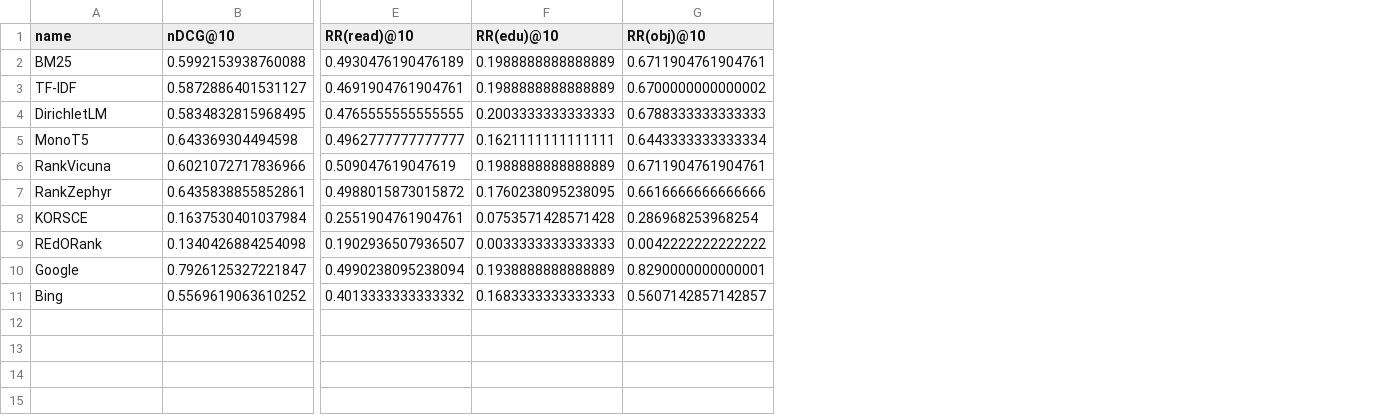
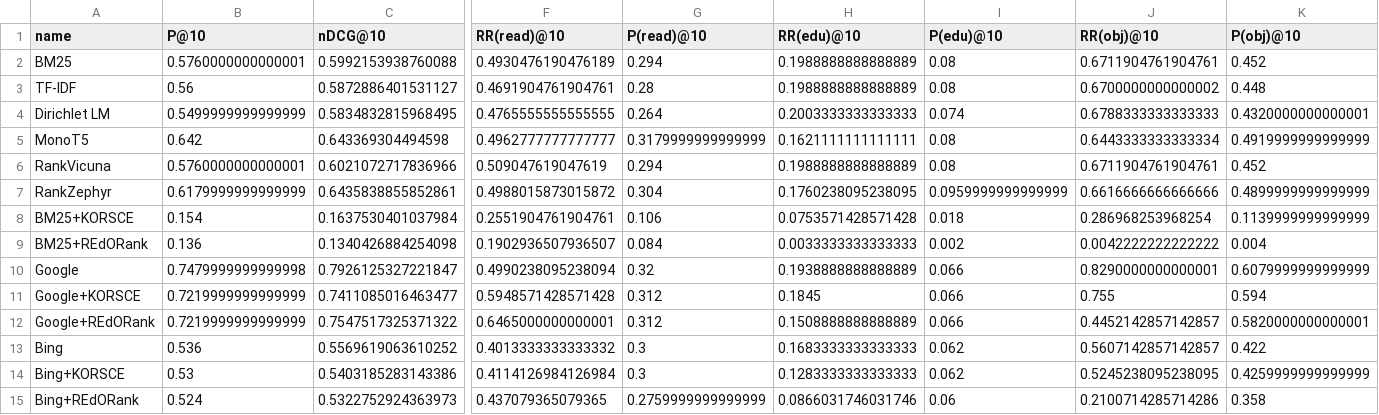
Before and after one commit to SOLandChildren/ChildCenteredEvaluation, a CSV file: code/results/kid-friend/eval_consolidated.csv, drawn as a sheet; only a part is shown, gaps mark what is left out; rows hold the shown columns only; the diff names each change by its address in the sheet, - before the commit and + after, or states it on an @@ line.

```diff
--- a/code/results/kid-friend/eval_consolidated.csv
+++ b/code/results/kid-friend/eval_consolidated.csv
+column B (P@10), rows 2-10: 0.5760000000000001 | 0.56 | 0.5499999999999999 | 0.642 | 0.5760000000000001 | 0.6179999999999999 | 0.154 | 0.136 | 0.7479999999999998; row 13: 0.536
+column G (P(read)@10), rows 2-10: 0.294 | 0.28 | 0.264 | 0.3179999999999999 | 0.294 | 0.304 | 0.106 | 0.084 | 0.32; row 13: 0.3
+column I (P(edu)@10), rows 2-10: 0.08 | 0.08 | 0.074 | 0.08 | 0.08 | 0.0959999999999999 | 0.018 | 0.002 | 0.066; row 13: 0.062
+column K (P(obj)@10), rows 2-10: 0.452 | 0.448 | 0.4320000000000001 | 0.4919999999999999 | 0.452 | 0.4899999999999999 | 0.1139999999999999 | 0.004 | 0.6079999999999999; row 13: 0.422
-A4 (name): DirichletLM
+A4 (name): Dirichlet LM
-A8 (name): KORSCE
+A8 (name): BM25+KORSCE
-A9 (name): REdORank
+A9 (name): BM25+REdORank
+row 11: Google+KORSCE | 0.7219999999999999 | 0.7411085016463477 | 0.5948571428571428 | 0.312 | 0.1845 | 0.066 | 0.755 | 0.594
+row 12: Google+REdORank | 0.7219999999999999 | 0.7547517325371322 | 0.6465000000000001 | 0.312 | 0.1508888888888889 | 0.066 | 0.4452142857142857 | 0.5820000000000001
+row 14: Bing+KORSCE | 0.53 | 0.5403185283143386 | 0.4114126984126984 | 0.3 | 0.1283333333333333 | 0.062 | 0.5245238095238095 | 0.4259999999999999
+row 15: Bing+REdORank | 0.524 | 0.5322752924363973 | 0.437079365079365 | 0.2759999999999999 | 0.0866031746031746 | 0.06 | 0.2100714285714286 | 0.358
```
Also changed, not shown: code/results/kid-friend/objectivity_eval.csv, code/results/kid-friend/query_wise/RBP.csv, 31 other files.
